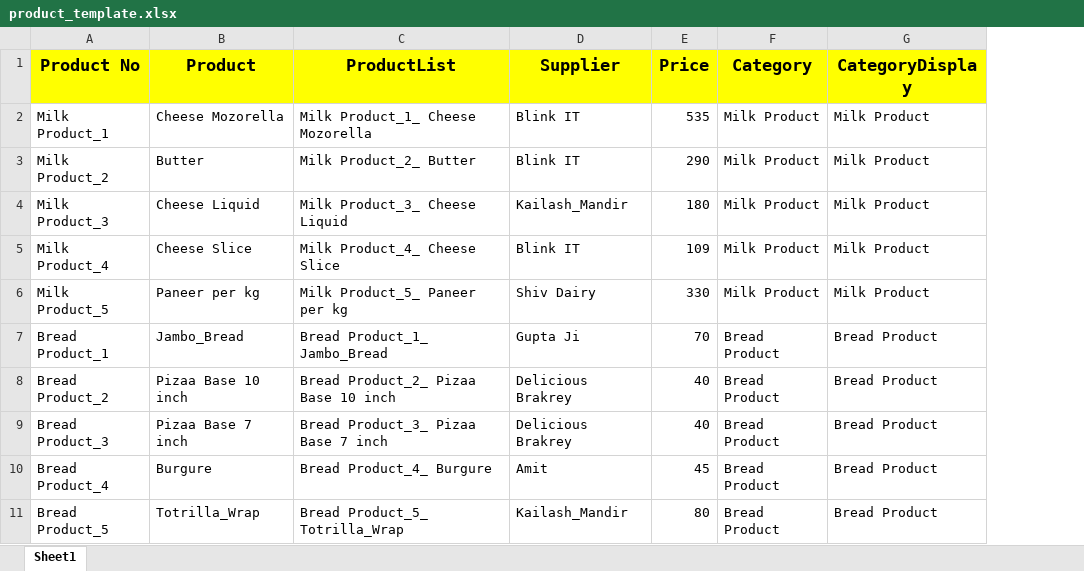
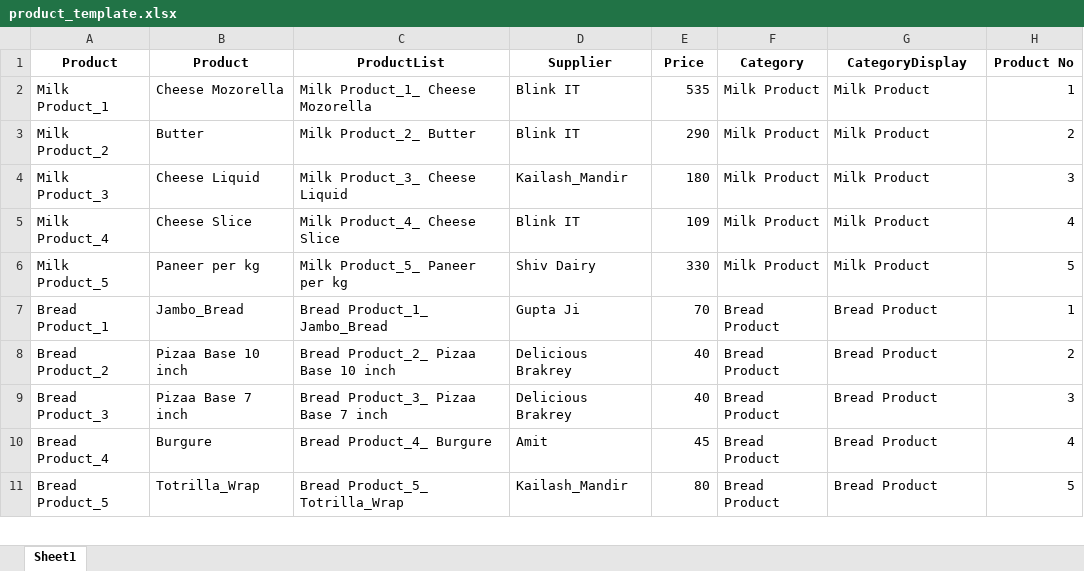
Before and after one commit to Pushpsingh13/DFC-Expenses, an Excel workbook: product_template.xlsx, sheet Sheet1, drawn as a sheet; only a part is shown; values as stored, in another font and other column widths than the file's, no borders; the diff names each change by its address in the sheet, - before the commit and + after, or states it on an @@ line.

Commit message:
Add files via upload

```diff
--- a/product_template.xlsx (sheet Sheet1)
+++ b/product_template.xlsx (sheet Sheet1)
+column H (Product No), rows 2-11: 1 | 2 | 3 | 4 | 5 | 1 | 2 | 3 | 4 | 5
-A1: Product No
+A1: Product
-A1:G1 fill: #FFFF00
+A1:G1 fill: none, text size: smaller
```
